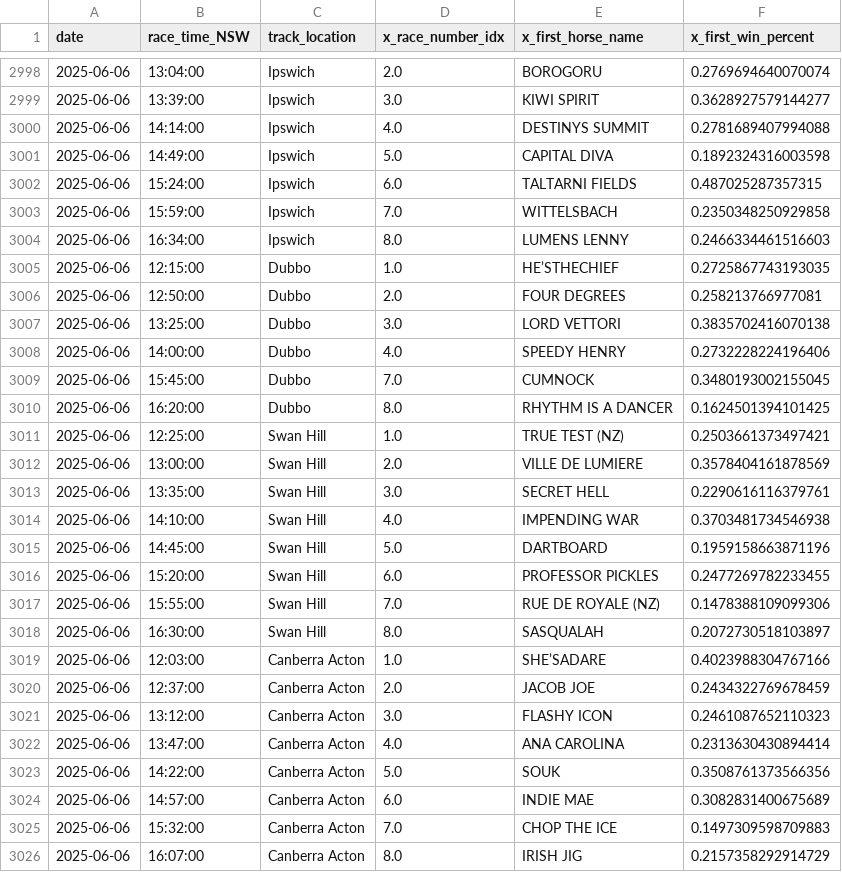
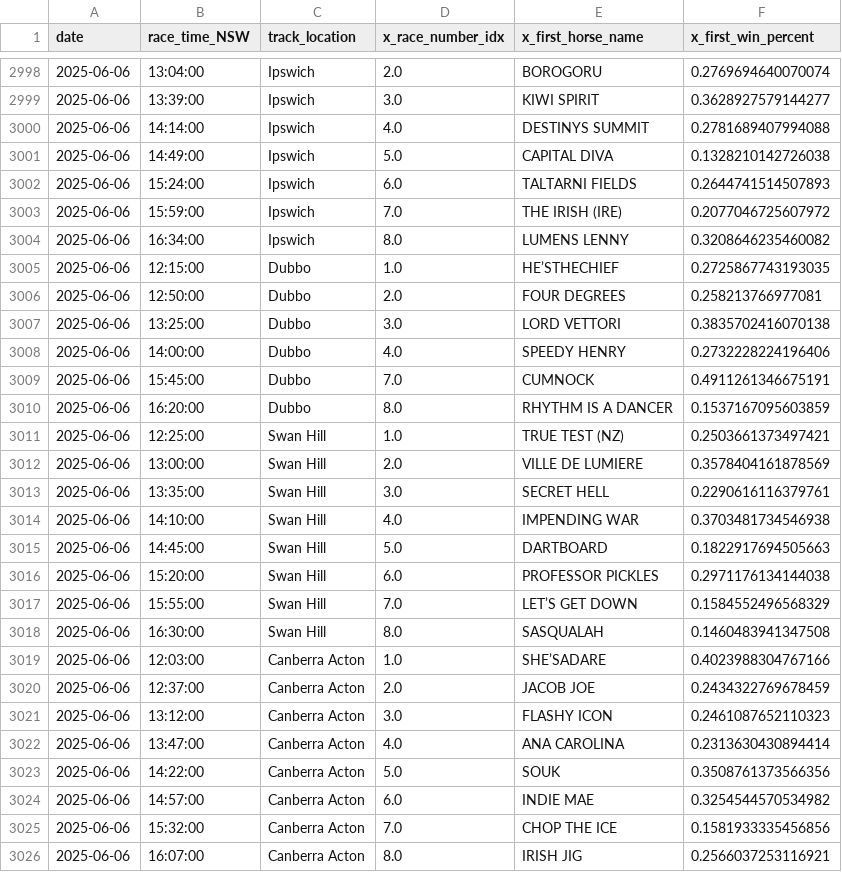
Before and after one commit to jazperd/Racing-Data, a CSV file: output.csv, drawn as a sheet; only a part is shown, gaps mark what is left out.

Commit message:
Update output.csv with latest data

```diff
--- a/output.csv
+++ b/output.csv
@@ -3000,6 +3000,6 @@ date,race_time_NSW,track_location,x_race_number_idx,x_first_horse_name,x_first_w
 2025-06-06,14:14:00,Ipswich,4.0,DESTINYS SUMMIT,0.2781689407994088
-2025-06-06,14:49:00,Ipswich,5.0,CAPITAL DIVA,0.1892324316003598
-2025-06-06,15:24:00,Ipswich,6.0,TALTARNI FIELDS,0.487025287357315
-2025-06-06,15:59:00,Ipswich,7.0,WITTELSBACH,0.2350348250929858
-2025-06-06,16:34:00,Ipswich,8.0,LUMENS LENNY,0.2466334461516603
+2025-06-06,14:49:00,Ipswich,5.0,CAPITAL DIVA,0.1328210142726038
+2025-06-06,15:24:00,Ipswich,6.0,TALTARNI FIELDS,0.2644741514507893
+2025-06-06,15:59:00,Ipswich,7.0,THE IRISH (IRE),0.2077046725607972
+2025-06-06,16:34:00,Ipswich,8.0,LUMENS LENNY,0.3208646235460082
 2025-06-06,12:15:00,Dubbo,1.0,HE’STHECHIEF,0.2725867743193035
@@ -3008,4 +3008,4 @@ date,race_time_NSW,track_location,x_race_number_idx,x_first_horse_name,x_first_w
 2025-06-06,14:00:00,Dubbo,4.0,SPEEDY HENRY,0.2732228224196406
-2025-06-06,15:45:00,Dubbo,7.0,CUMNOCK,0.3480193002155045
-2025-06-06,16:20:00,Dubbo,8.0,RHYTHM IS A DANCER,0.1624501394101425
+2025-06-06,15:45:00,Dubbo,7.0,CUMNOCK,0.4911261346675191
+2025-06-06,16:20:00,Dubbo,8.0,RHYTHM IS A DANCER,0.1537167095603859
 2025-06-06,12:25:00,Swan Hill,1.0,TRUE TEST (NZ),0.2503661373497421
@@ -3014,6 +3014,6 @@ date,race_time_NSW,track_location,x_race_number_idx,x_first_horse_name,x_first_w
 2025-06-06,14:10:00,Swan Hill,4.0,IMPENDING WAR,0.3703481734546938
-2025-06-06,14:45:00,Swan Hill,5.0,DARTBOARD,0.1959158663871196
-2025-06-06,15:20:00,Swan Hill,6.0,PROFESSOR PICKLES,0.2477269782233455
-2025-06-06,15:55:00,Swan Hill,7.0,RUE DE ROYALE (NZ),0.1478388109099306
-2025-06-06,16:30:00,Swan Hill,8.0,SASQUALAH,0.2072730518103897
+2025-06-06,14:45:00,Swan Hill,5.0,DARTBOARD,0.1822917694505663
+2025-06-06,15:20:00,Swan Hill,6.0,PROFESSOR PICKLES,0.2971176134144038
+2025-06-06,15:55:00,Swan Hill,7.0,LET’S GET DOWN,0.1584552496568329
+2025-06-06,16:30:00,Swan Hill,8.0,SASQUALAH,0.1460483941347508
 2025-06-06,12:03:00,Canberra Acton,1.0,SHE’SADARE,0.4023988304767166
@@ -3023,4 +3023,4 @@ date,race_time_NSW,track_location,x_race_number_idx,x_first_horse_name,x_first_w
 2025-06-06,14:22:00,Canberra Acton,5.0,SOUK,0.3508761373566356
-2025-06-06,14:57:00,Canberra Acton,6.0,INDIE MAE,0.3082831400675689
-2025-06-06,15:32:00,Canberra Acton,7.0,CHOP THE ICE,0.1497309598709883
-2025-06-06,16:07:00,Canberra Acton,8.0,IRISH JIG,0.2157358292914729
+2025-06-06,14:57:00,Canberra Acton,6.0,INDIE MAE,0.3254544570534982
+2025-06-06,15:32:00,Canberra Acton,7.0,CHOP THE ICE,0.1581933335456856
+2025-06-06,16:07:00,Canberra Acton,8.0,IRISH JIG,0.2566037253116921
```
